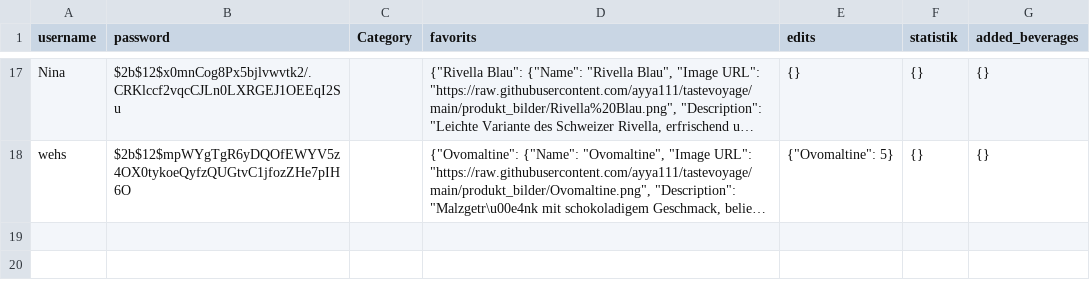
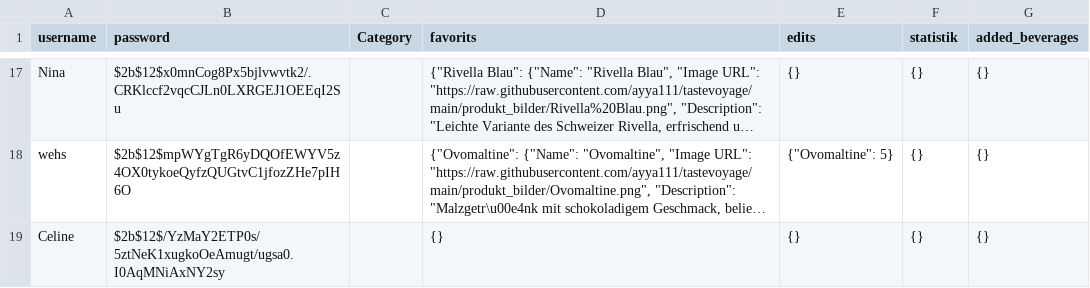
Before and after one commit to ayya111/tastevoyage, a CSV file: users.csv, drawn as a sheet; only a part is shown, gaps mark what is left out; long unchanged cells end in …; the diff names each change by its address in the sheet, - before the commit and + after, or states it on an @@ line.

Commit message:
Register new user

```diff
--- a/users.csv
+++ b/users.csv
+row 19: Celine | $2b$12$/YzMaY2ETP0s/5ztNeK1xugkoOeAmugt/ugsa0.I0AqMNiAxNY2sy |  | {} | {} | {} | {}
```
